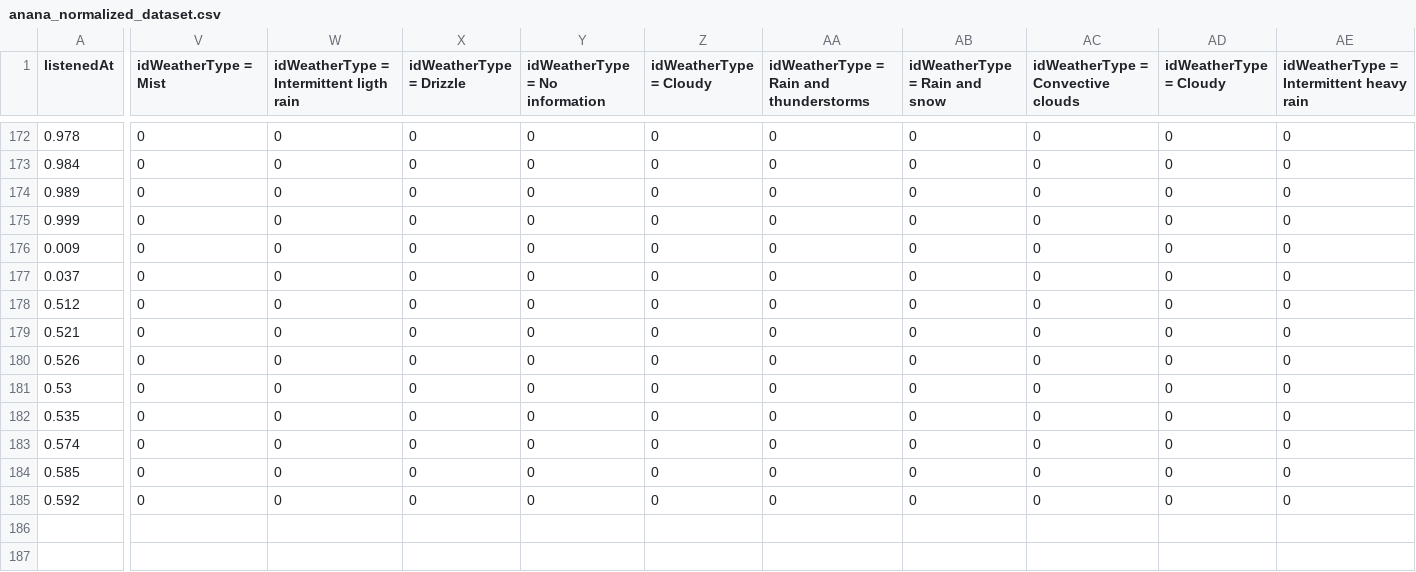
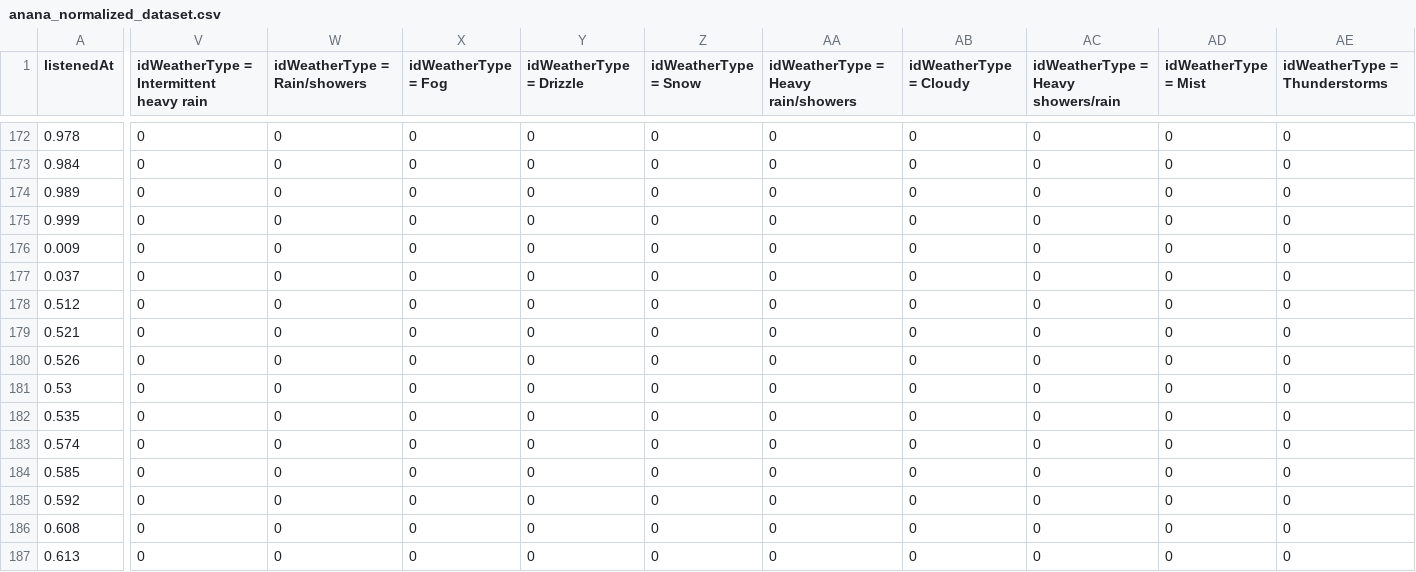
Before and after one commit to Yunikyon/FeelTuneAI, a CSV file: anana_normalized_dataset.csv, drawn as a sheet; only a part is shown, gaps mark what is left out; rows hold the shown columns only; the diff covers the shown part only; the diff names each change by its address in the sheet, - before the commit and + after, or states it on an @@ line.

```diff
--- a/anana_normalized_dataset.csv
+++ b/anana_normalized_dataset.csv
-V1: idWeatherType = Mist
+V1: idWeatherType = Intermittent heavy rain
-W1: idWeatherType = Intermittent ligth rain
+W1: idWeatherType = Rain/showers
-X1: idWeatherType = Drizzle
+X1: idWeatherType = Fog
-Y1: idWeatherType = No information
+Y1: idWeatherType = Drizzle
-Z1: idWeatherType = Cloudy
+Z1: idWeatherType = Snow
-AA1: idWeatherType = Rain and thunderstorms
+AA1: idWeatherType = Heavy rain/showers
-AB1: idWeatherType = Rain and snow
+AB1: idWeatherType = Cloudy
-AC1: idWeatherType = Convective clouds
+AC1: idWeatherType = Heavy showers/rain
-AD1: idWeatherType = Cloudy
+AD1: idWeatherType = Mist
-AE1: idWeatherType = Intermittent heavy rain
+AE1: idWeatherType = Thunderstorms
+row 186: 0.608 | 0 | 0 | 0 | 0 | 0 | 0 | 0 | 0 | 0 | 0
+row 187: 0.613 | 0 | 0 | 0 | 0 | 0 | 0 | 0 | 0 | 0 | 0
```
Also changed, not shown: 21 edited cells elsewhere in this file, users.csv, 4 other files.
